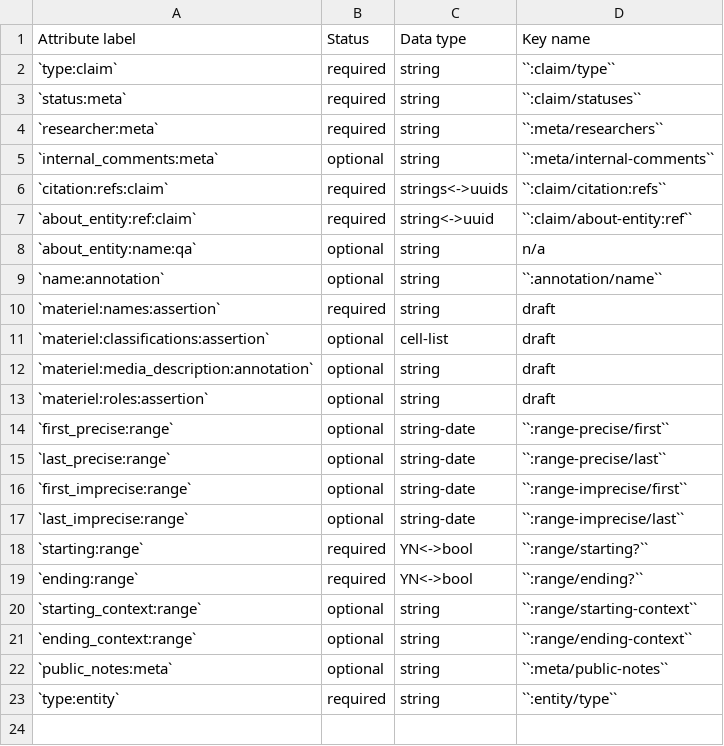
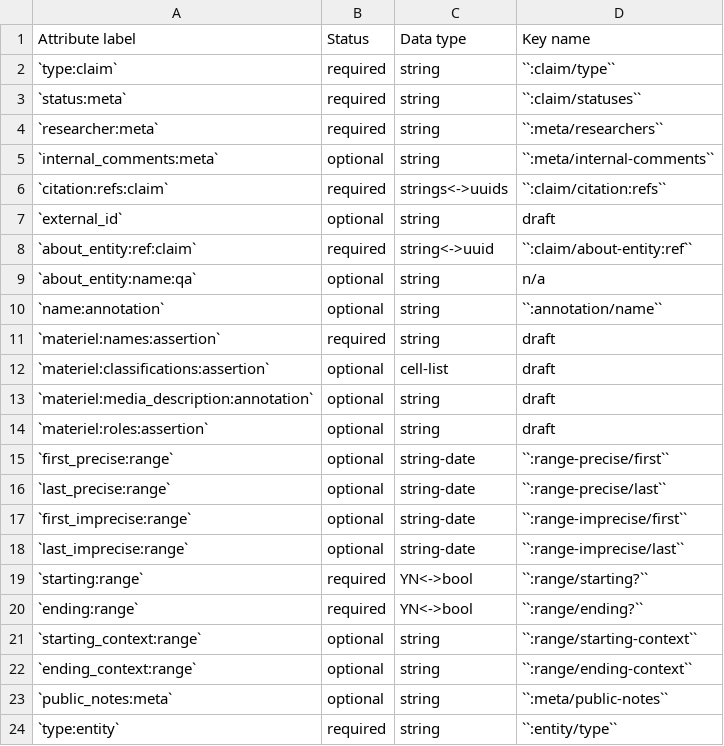
Before and after one commit to security-force-monitor/research-handbook, a CSV file: source/_static/cluster-materiel-fields.csv, drawn as a sheet; the diff names each change by its address in the sheet, - before the commit and + after, or states it on an @@ line.

Commit message:
Update cluster-materiel-fields.csv

```diff
--- a/source/_static/cluster-materiel-fields.csv
+++ b/source/_static/cluster-materiel-fields.csv
+row 7: `external_id` | optional | string | draft
```
